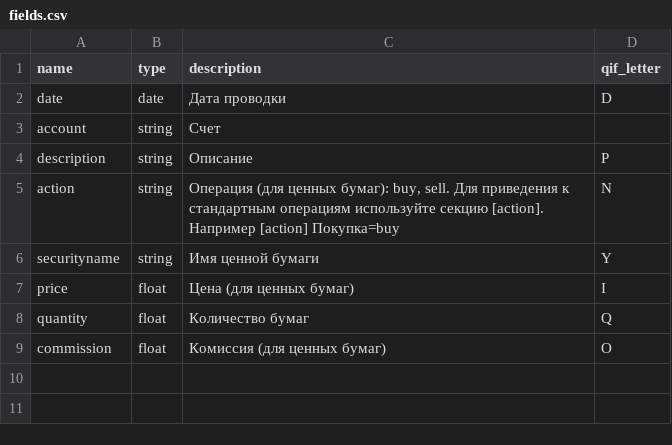
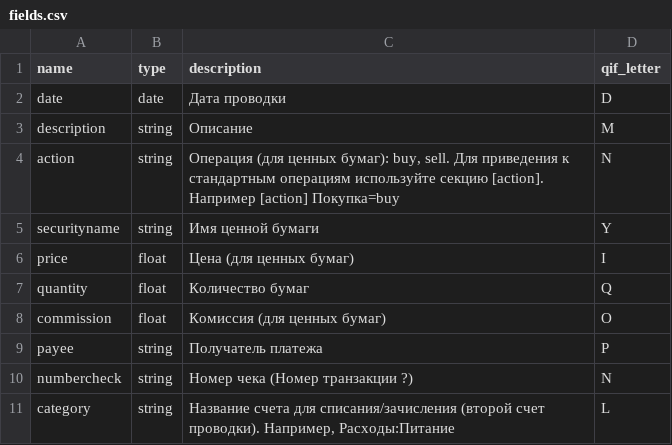
Before and after one commit to xzfantom/bankparser, a CSV file: src/bankparser/fields.csv, drawn as a sheet.

```diff
--- a/src/bankparser/fields.csv
+++ b/src/bankparser/fields.csv
@@ -2,4 +2,3 @@ name;type;description;qif_letter
 date;date;Дата проводки;D
-account;string;Счет;
-description;string;Описание;P
+description;string;Описание;M
 action;string;Операция (для ценных бумаг): buy, sell. Для приведения к стандартным операциям используйте секцию [action]. Например [action] Покупка=buy;N
@@ -9 +8,4 @@ quantity;float;Количество бумаг ;Q
 commission;float;Комиссия (для ценных бумаг);O
+payee;string;Получатель платежа;P
+numbercheck;string;Номер чека (Номер транзакции ?);N
+category;string;Название счета для списания/зачисления (второй счет проводки). Например, Расходы:Питание;L
```
Also changed, not shown: 4 other files.
